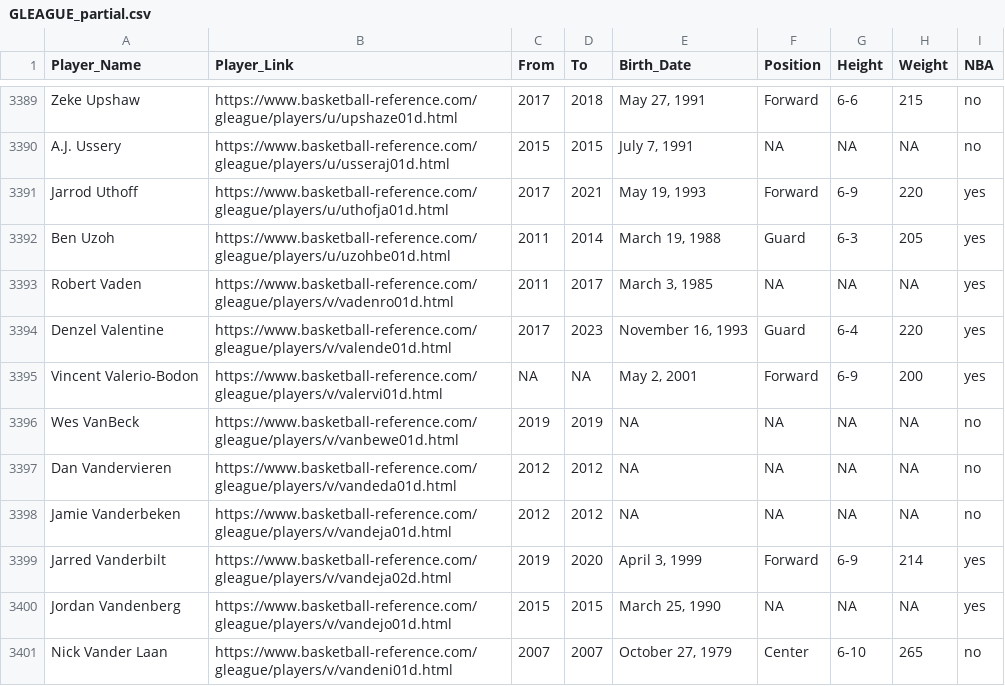
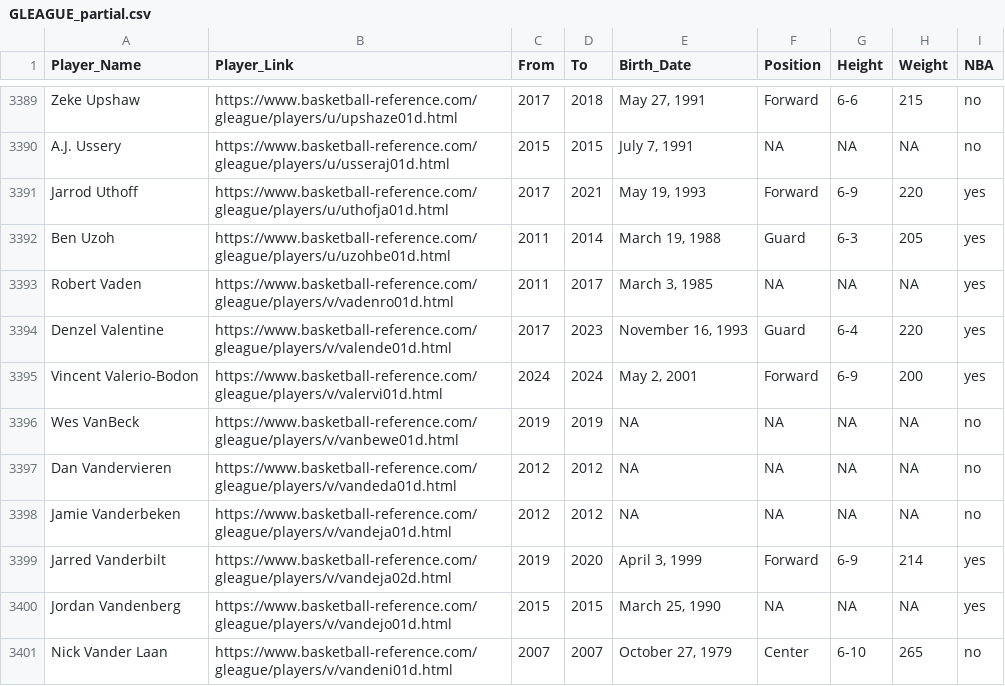
Before and after one commit to djvn2002/Basketball_Database, a CSV file: MISCELLANEOUS/GLEAGUE_partial.csv, drawn as a sheet; only a part is shown, gaps mark what is left out.

```diff
--- a/MISCELLANEOUS/GLEAGUE_partial.csv
+++ b/MISCELLANEOUS/GLEAGUE_partial.csv
@@ -3394,3 +3394,3 @@ Robert Vaden,https://www.basketball-reference.com/gleague/players/v/vadenro01d.h
 Denzel Valentine,https://www.basketball-reference.com/gleague/players/v/valende01d.html,2017,2023,"November 16, 1993",Guard,6-4,220,yes
-Vincent Valerio-Bodon,https://www.basketball-reference.com/gleague/players/v/valervi01d.html,NA,NA,"May 2, 2001",Forward,6-9,200,yes
+Vincent Valerio-Bodon,https://www.basketball-reference.com/gleague/players/v/valervi01d.html,2024,2024,"May 2, 2001",Forward,6-9,200,yes
 Wes VanBeck,https://www.basketball-reference.com/gleague/players/v/vanbewe01d.html,2019,2019,NA,NA,NA,NA,no
```
Also changed, not shown: MISCELLANEOUS/GLEAGUE_PLAYER_INDEX.csv, 2 other files.
